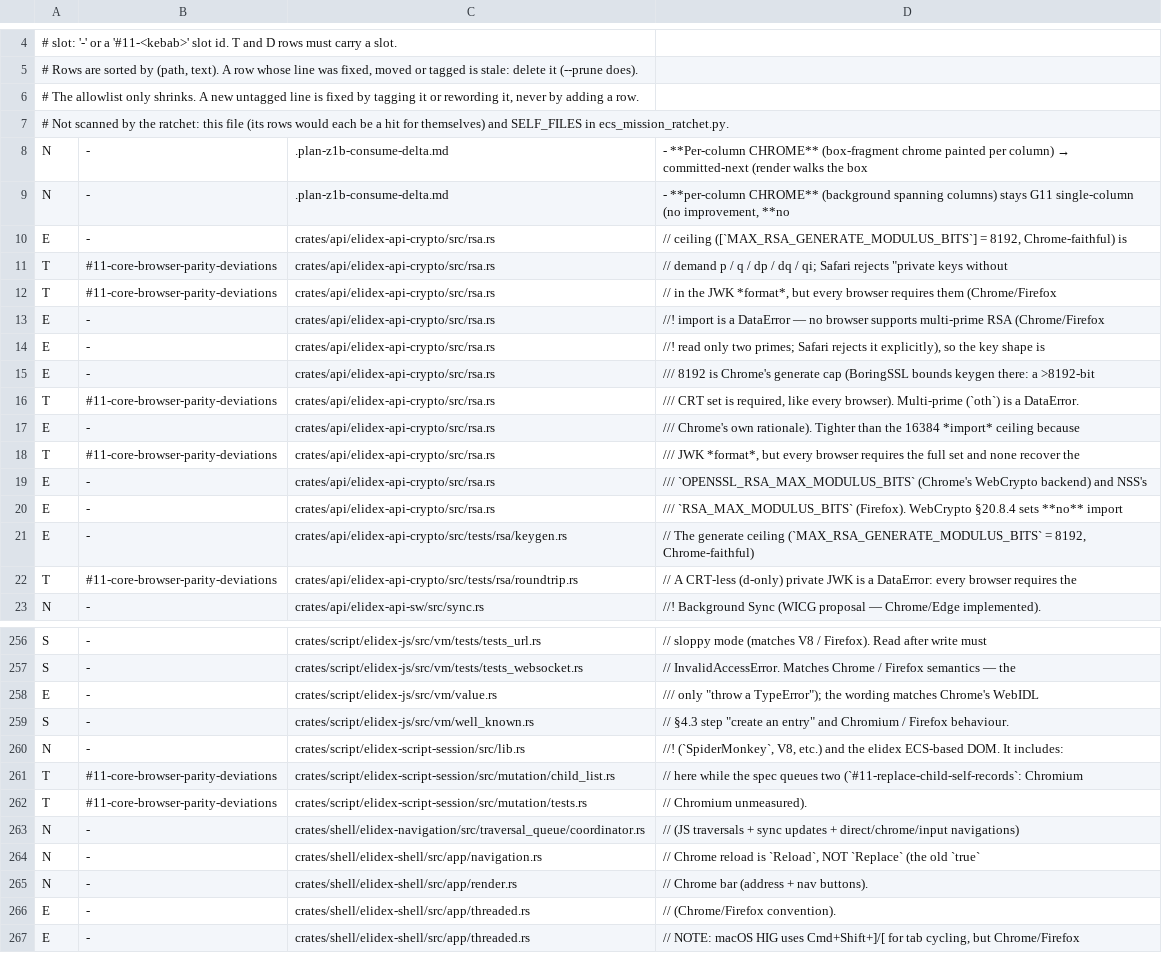
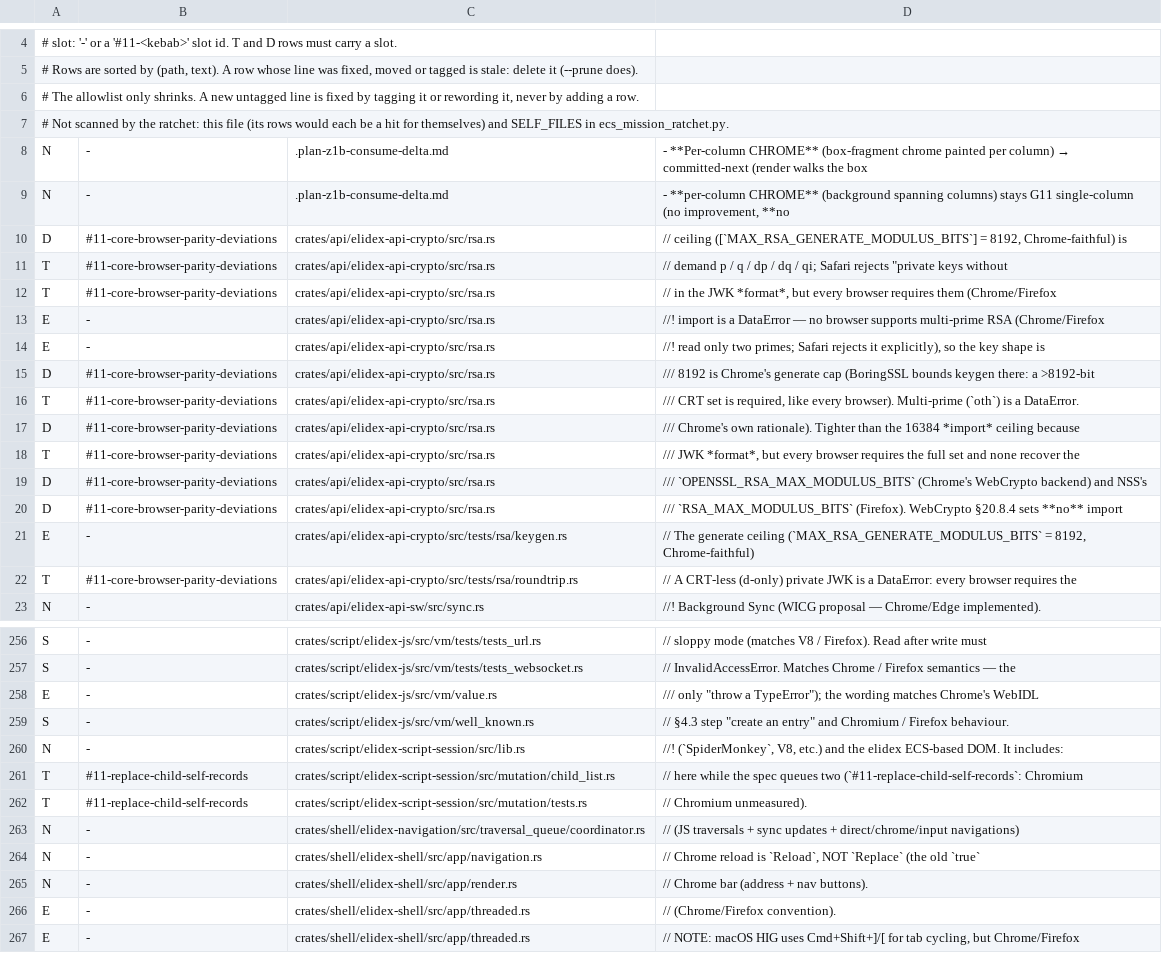
Before and after one commit to send/elidex, a TSV file: .claude/tools/ecs-mission-allowlist.tsv, drawn as a sheet; only a part is shown, gaps mark what is left out.

```diff
--- a/.claude/tools/ecs-mission-allowlist.tsv
+++ b/.claude/tools/ecs-mission-allowlist.tsv
@@ -9,3 +9,3 @@ N	-	.plan-z1b-consume-delta.md	- **Per-column CHROME** (box-fragment chrome pain
 N	-	.plan-z1b-consume-delta.md	- **per-column CHROME** (background spanning columns) stays G11 single-column (no improvement, **no
-E	-	crates/api/elidex-api-crypto/src/rsa.rs	// ceiling ([`MAX_RSA_GENERATE_MODULUS_BITS`] = 8192, Chrome-faithful) is
+D	#11-core-browser-parity-deviations	crates/api/elidex-api-crypto/src/rsa.rs	// ceiling ([`MAX_RSA_GENERATE_MODULUS_BITS`] = 8192, Chrome-faithful) is
 T	#11-core-browser-parity-deviations	crates/api/elidex-api-crypto/src/rsa.rs	// demand p / q / dp / dq / qi; Safari rejects "private keys without
@@ -14,8 +14,8 @@ E	-	crates/api/elidex-api-crypto/src/rsa.rs	//! import is a DataError — no bro
 E	-	crates/api/elidex-api-crypto/src/rsa.rs	//! read only two primes; Safari rejects it explicitly), so the key shape is
-E	-	crates/api/elidex-api-crypto/src/rsa.rs	/// 8192 is Chrome's generate cap (BoringSSL bounds keygen there: a >8192-bit
+D	#11-core-browser-parity-deviations	crates/api/elidex-api-crypto/src/rsa.rs	/// 8192 is Chrome's generate cap (BoringSSL bounds keygen there: a >8192-bit
 T	#11-core-browser-parity-deviations	crates/api/elidex-api-crypto/src/rsa.rs	/// CRT set is required, like every browser). Multi-prime (`oth`) is a DataError.
-E	-	crates/api/elidex-api-crypto/src/rsa.rs	/// Chrome's own rationale). Tighter than the 16384 *import* ceiling because
+D	#11-core-browser-parity-deviations	crates/api/elidex-api-crypto/src/rsa.rs	/// Chrome's own rationale). Tighter than the 16384 *import* ceiling because
 T	#11-core-browser-parity-deviations	crates/api/elidex-api-crypto/src/rsa.rs	/// JWK *format*, but every browser requires the full set and none recover the
-E	-	crates/api/elidex-api-crypto/src/rsa.rs	/// `OPENSSL_RSA_MAX_MODULUS_BITS` (Chrome's WebCrypto backend) and NSS's
-E	-	crates/api/elidex-api-crypto/src/rsa.rs	/// `RSA_MAX_MODULUS_BITS` (Firefox). WebCrypto §20.8.4 sets **no** import
+D	#11-core-browser-parity-deviations	crates/api/elidex-api-crypto/src/rsa.rs	/// `OPENSSL_RSA_MAX_MODULUS_BITS` (Chrome's WebCrypto backend) and NSS's
+D	#11-core-browser-parity-deviations	crates/api/elidex-api-crypto/src/rsa.rs	/// `RSA_MAX_MODULUS_BITS` (Firefox). WebCrypto §20.8.4 sets **no** import
 E	-	crates/api/elidex-api-crypto/src/tests/rsa/keygen.rs	// The generate ceiling (`MAX_RSA_GENERATE_MODULUS_BITS` = 8192, Chrome-faithful)
@@ -260,4 +260,4 @@ S	-	crates/script/elidex-js/src/vm/well_known.rs	// §4.3 step "create an entry"
 N	-	crates/script/elidex-script-session/src/lib.rs	//! (`SpiderMonkey`, V8, etc.) and the elidex ECS-based DOM. It includes:
-T	#11-core-browser-parity-deviations	crates/script/elidex-script-session/src/mutation/child_list.rs	// here while the spec queues two (`#11-replace-child-self-records`: Chromium
-T	#11-core-browser-parity-deviations	crates/script/elidex-script-session/src/mutation/tests.rs	// Chromium unmeasured).
+T	#11-replace-child-self-records	crates/script/elidex-script-session/src/mutation/child_list.rs	// here while the spec queues two (`#11-replace-child-self-records`: Chromium
+T	#11-replace-child-self-records	crates/script/elidex-script-session/src/mutation/tests.rs	// Chromium unmeasured).
 N	-	crates/shell/elidex-navigation/src/traversal_queue/coordinator.rs	// (JS traversals + sync updates + direct/chrome/input navigations)
```
Also changed, not shown: 3 other files.
